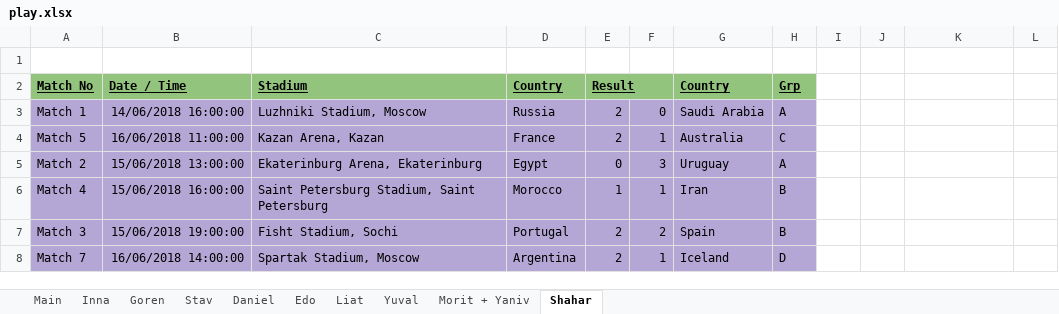
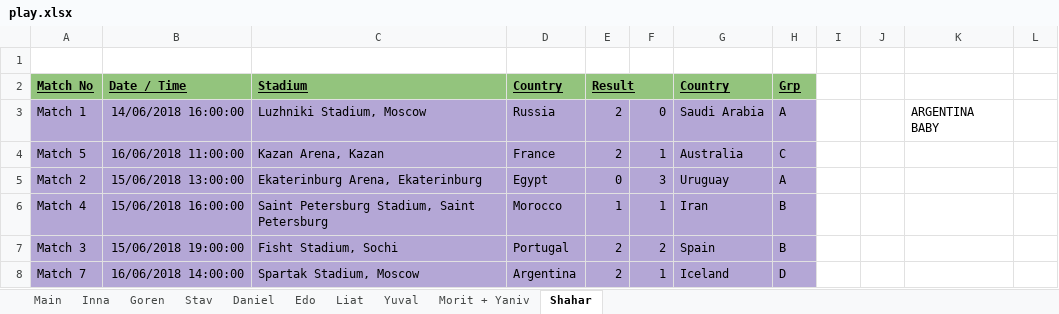
Before and after one commit to yuvalg86/world_cup_game, an Excel workbook: play.xlsx, sheet Shahar, drawn as a sheet; only a part is shown; values as stored, in another font and other column widths than the file's, no borders; the diff names each change by its address in the sheet, - before the commit and + after, or states it on an @@ line.

```diff
--- a/play.xlsx (sheet Shahar)
+++ b/play.xlsx (sheet Shahar)
-K3: (empty)
+K3: ARGENTINA BABY
```
Also changed, not shown: sheet Main, sheet Stav, 1 other file.
